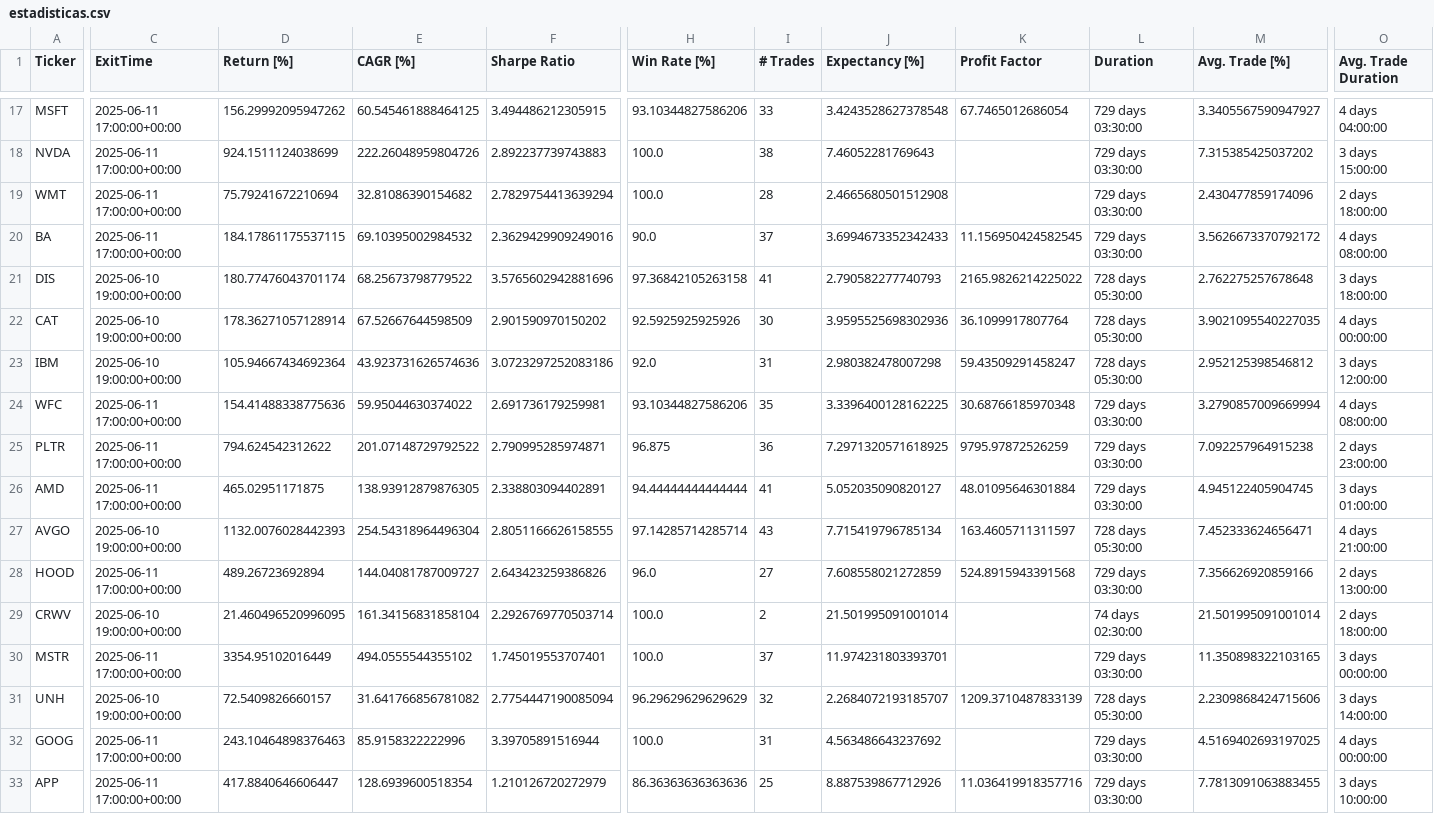
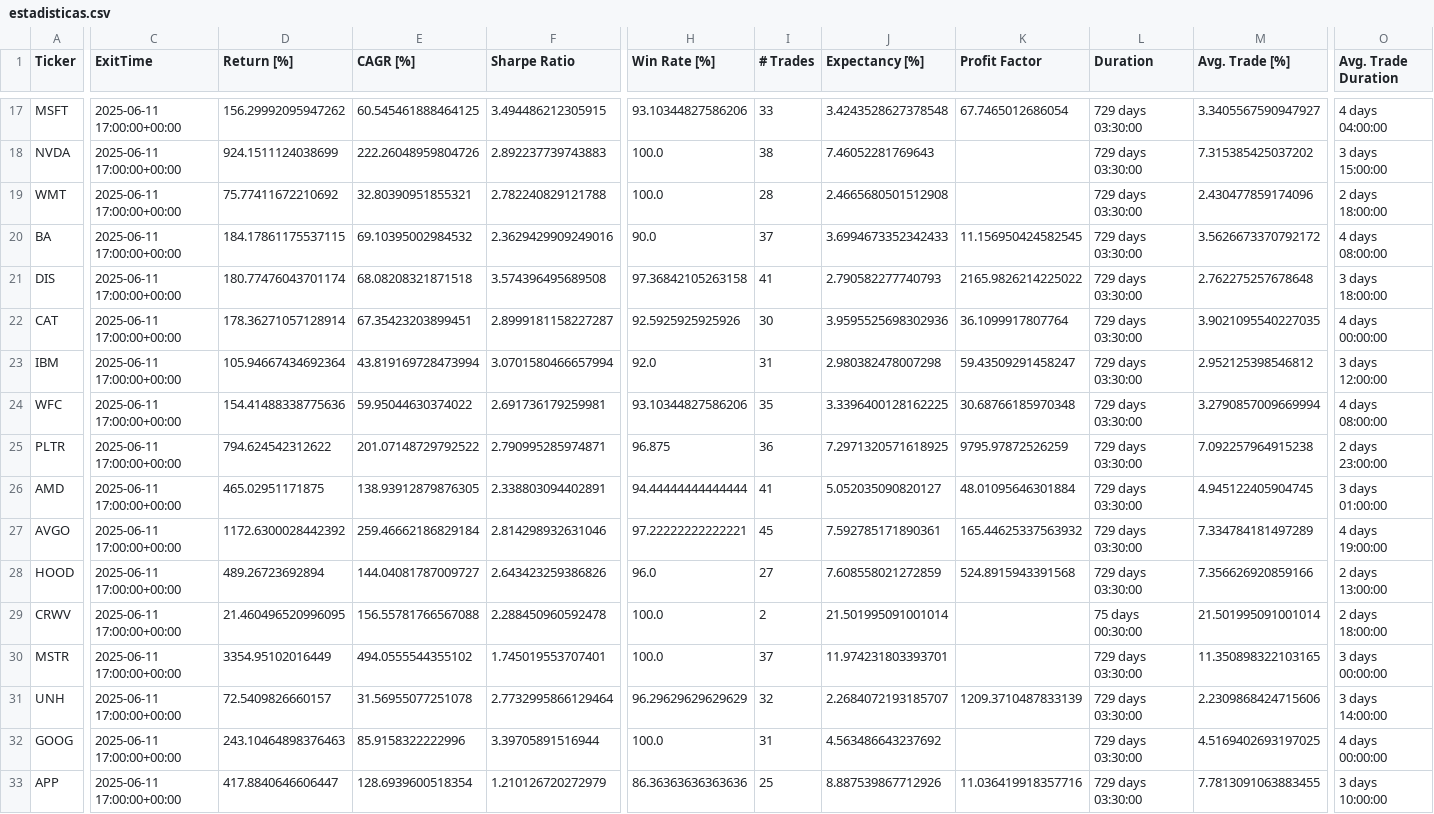
Before and after one commit to kaliinversionesyservicios/TraderEstrategias, a CSV file: data/backtesting/estadisticas.csv, drawn as a sheet; only a part is shown, gaps mark what is left out; the diff names each change by its address in the sheet, - before the commit and + after, or states it on an @@ line.

```diff
--- a/data/backtesting/estadisticas.csv
+++ b/data/backtesting/estadisticas.csv
-D19 (Return [%]): 75.79241672210694
+D19 (Return [%]): 75.77411672210692
-E19 (CAGR [%]): 32.81086390154682
+E19 (CAGR [%]): 32.80390951855321
-F19 (Sharpe Ratio): 2.7829754413639294
+F19 (Sharpe Ratio): 2.782240829121788
-C21:C23 (ExitTime): 2025-06-10 19:00:00+00:00
+C21:C23 (ExitTime): 2025-06-11 17:00:00+00:00
-E21 (CAGR [%]): 68.25673798779522
+E21 (CAGR [%]): 68.08208321871518
-F21 (Sharpe Ratio): 3.5765602942881696
+F21 (Sharpe Ratio): 3.574396495689508
-L21:L23 (Duration): 728 days 05:30:00
+L21:L23 (Duration): 729 days 03:30:00
-E22 (CAGR [%]): 67.52667644598509
+E22 (CAGR [%]): 67.35423203899451
-F22 (Sharpe Ratio): 2.901590970150202
+F22 (Sharpe Ratio): 2.8999181158227287
-E23 (CAGR [%]): 43.923731626574636
+E23 (CAGR [%]): 43.819169728473994
-F23 (Sharpe Ratio): 3.0723297252083186
+F23 (Sharpe Ratio): 3.0701580466657994
-C27 (ExitTime): 2025-06-10 19:00:00+00:00
+C27 (ExitTime): 2025-06-11 17:00:00+00:00
-D27 (Return [%]): 1132.0076028442393
+D27 (Return [%]): 1172.6300028442392
-E27 (CAGR [%]): 254.54318964496304
+E27 (CAGR [%]): 259.46662186829184
-F27 (Sharpe Ratio): 2.8051166626158555
+F27 (Sharpe Ratio): 2.814298932631046
-H27 (Win Rate [%]): 97.14285714285714
+H27 (Win Rate [%]): 97.22222222222221
-I27 (# Trades): 43
+I27 (# Trades): 45
-J27 (Expectancy [%]): 7.715419796785134
+J27 (Expectancy [%]): 7.592785171890361
-K27 (Profit Factor): 163.4605711311597
+K27 (Profit Factor): 165.44625337563932
-L27 (Duration): 728 days 05:30:00
+L27 (Duration): 729 days 03:30:00
-M27 (Avg. Trade [%]): 7.452333624656471
+M27 (Avg. Trade [%]): 7.334784181497289
-O27 (Avg. Trade Duration): 4 days 21:00:00
+O27 (Avg. Trade Duration): 4 days 19:00:00
-C29 (ExitTime): 2025-06-10 19:00:00+00:00
+C29 (ExitTime): 2025-06-11 17:00:00+00:00
-E29 (CAGR [%]): 161.34156831858104
+E29 (CAGR [%]): 156.55781766567088
-F29 (Sharpe Ratio): 2.2926769770503714
+F29 (Sharpe Ratio): 2.288450960592478
-L29 (Duration): 74 days 02:30:00
+L29 (Duration): 75 days 00:30:00
-C31 (ExitTime): 2025-06-10 19:00:00+00:00
+C31 (ExitTime): 2025-06-11 17:00:00+00:00
-E31 (CAGR [%]): 31.641766856781082
+E31 (CAGR [%]): 31.56955077251078
-F31 (Sharpe Ratio): 2.7754447190085094
+F31 (Sharpe Ratio): 2.7732995866129464
-L31 (Duration): 728 days 05:30:00
+L31 (Duration): 729 days 03:30:00
```
Also changed, not shown: data/backtesting/trades.csv, 11 other files.
